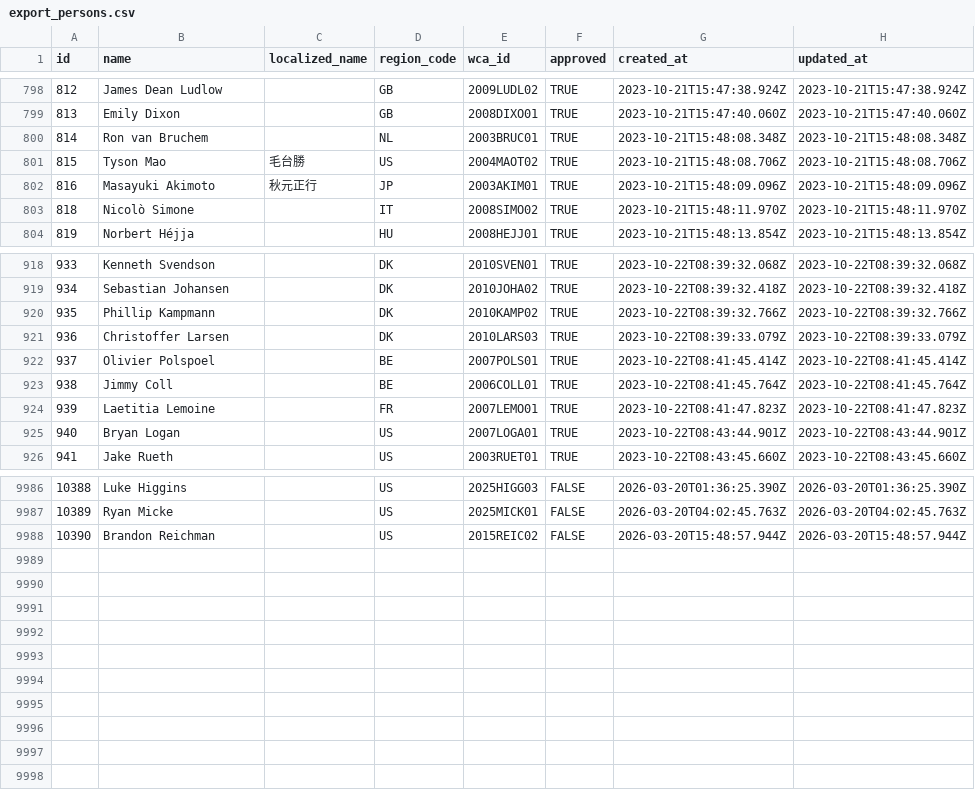
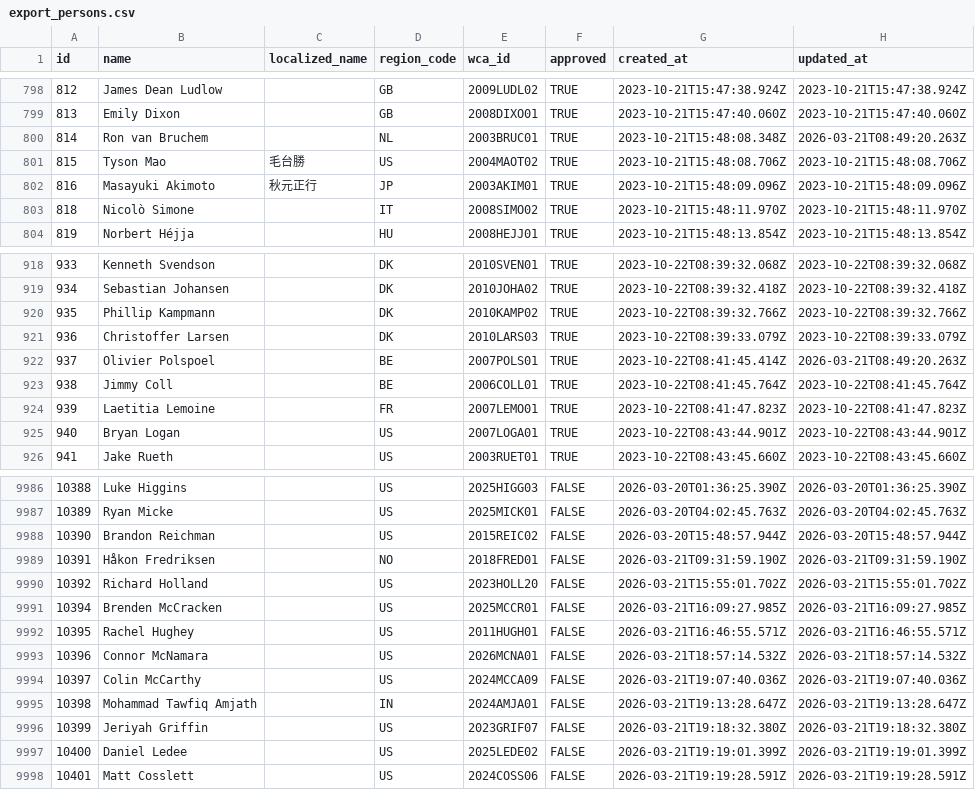
Before and after one commit to Lavages/unofficial-kinchrank, a CSV file: export_persons.csv, drawn as a sheet; only a part is shown, gaps mark what is left out.

```diff
--- a/export_persons.csv
+++ b/export_persons.csv
@@ -799,3 +799,3 @@ id,name,localized_name,region_code,wca_id,approved,created_at,updated_at
 813,Emily Dixon,,GB,2008DIXO01,TRUE,2023-10-21T15:47:40.060Z,2023-10-21T15:47:40.060Z
-814,Ron van Bruchem,,NL,2003BRUC01,TRUE,2023-10-21T15:48:08.348Z,2023-10-21T15:48:08.348Z
+814,Ron van Bruchem,,NL,2003BRUC01,TRUE,2023-10-21T15:48:08.348Z,2026-03-21T08:49:20.263Z
 815,Tyson Mao,毛台勝,US,2004MAOT02,TRUE,2023-10-21T15:48:08.706Z,2023-10-21T15:48:08.706Z
@@ -921,3 +921,3 @@ id,name,localized_name,region_code,wca_id,approved,created_at,updated_at
 936,Christoffer Larsen,,DK,2010LARS03,TRUE,2023-10-22T08:39:33.079Z,2023-10-22T08:39:33.079Z
-937,Olivier Polspoel,,BE,2007POLS01,TRUE,2023-10-22T08:41:45.414Z,2023-10-22T08:41:45.414Z
+937,Olivier Polspoel,,BE,2007POLS01,TRUE,2023-10-22T08:41:45.414Z,2026-03-21T08:49:20.263Z
 938,Jimmy Coll,,BE,2006COLL01,TRUE,2023-10-22T08:41:45.764Z,2023-10-22T08:41:45.764Z
@@ -9988 +9988,11 @@ id,name,localized_name,region_code,wca_id,approved,created_at,updated_at
 10390,Brandon Reichman,,US,2015REIC02,FALSE,2026-03-20T15:48:57.944Z,2026-03-20T15:48:57.944Z
+10391,Håkon Fredriksen,,NO,2018FRED01,FALSE,2026-03-21T09:31:59.190Z,2026-03-21T09:31:59.190Z
+10392,Richard Holland,,US,2023HOLL20,FALSE,2026-03-21T15:55:01.702Z,2026-03-21T15:55:01.702Z
+10394,Brenden McCracken,,US,2025MCCR01,FALSE,2026-03-21T16:09:27.985Z,2026-03-21T16:09:27.985Z
+10395,Rachel Hughey,,US,2011HUGH01,FALSE,2026-03-21T16:46:55.571Z,2026-03-21T16:46:55.571Z
+10396,Connor McNamara,,US,2026MCNA01,FALSE,2026-03-21T18:57:14.532Z,2026-03-21T18:57:14.532Z
+10397,Colin McCarthy,,US,2024MCCA09,FALSE,2026-03-21T19:07:40.036Z,2026-03-21T19:07:40.036Z
+10398,Mohammad Tawfiq Amjath,,IN,2024AMJA01,FALSE,2026-03-21T19:13:28.647Z,2026-03-21T19:13:28.647Z
+10399,Jeriyah Griffin,,US,2023GRIF07,FALSE,2026-03-21T19:18:32.380Z,2026-03-21T19:18:32.380Z
+10400,Daniel Ledee,,US,2025LEDE02,FALSE,2026-03-21T19:19:01.399Z,2026-03-21T19:19:01.399Z
+10401,Matt Cosslett,,US,2024COSS06,FALSE,2026-03-21T19:19:28.591Z,2026-03-21T19:19:28.591Z
```
Also changed, not shown: export_contests.csv, export_events.csv, 21 other files.
